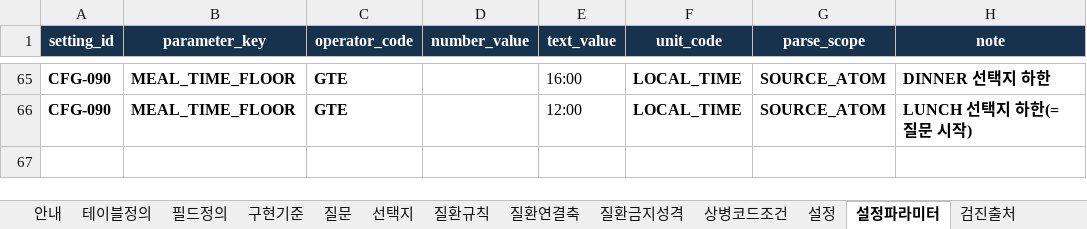
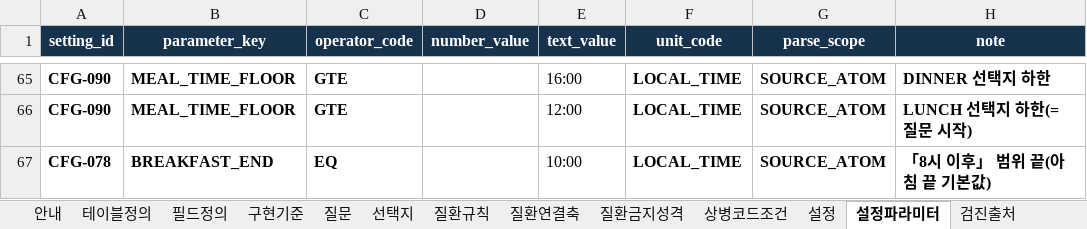
Before and after one commit to srleeinkorea/Project_maiReport, an Excel workbook: docs/엔진/식이/maiReport_식이_개발전달_데이터계약_v1.0.0.xlsx, sheet 설정파라미터, drawn as a sheet; only a part is shown, gaps mark what is left out; values as stored, in another font and other column widths than the file's, no borders; table styles not drawn; the diff names each change by its address in the sheet, - before the commit and + after, or states it on an @@ line.

```diff
--- a/docs/엔진/식이/maiReport_식이_개발전달_데이터계약_v1.0.0.xlsx (sheet 설정파라미터)
+++ b/docs/엔진/식이/maiReport_식이_개발전달_데이터계약_v1.0.0.xlsx (sheet 설정파라미터)
+row 67: CFG-078 | BREAKFAST_END | EQ |  | 10:00 | LOCAL_TIME | SOURCE_ATOM | 「8시 이후」 범위 끝(아침 끝 기본값)
```
Also changed, not shown: sheet 설정, sheet 구현기준, docs/엔진/식이/maiReport_식이_참조설정데이터_v1.0.0.xlsx, 5 other files.
